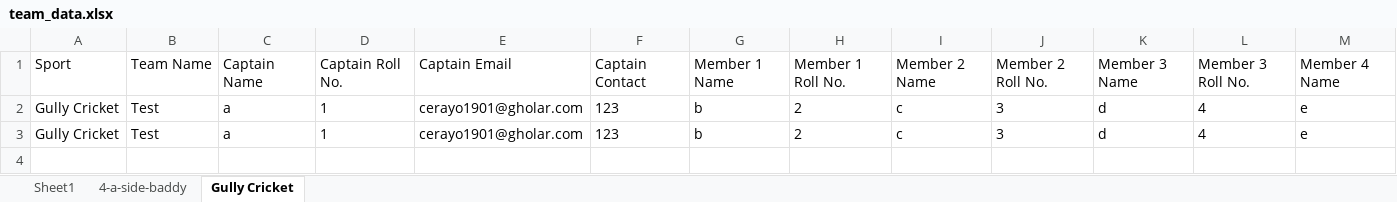
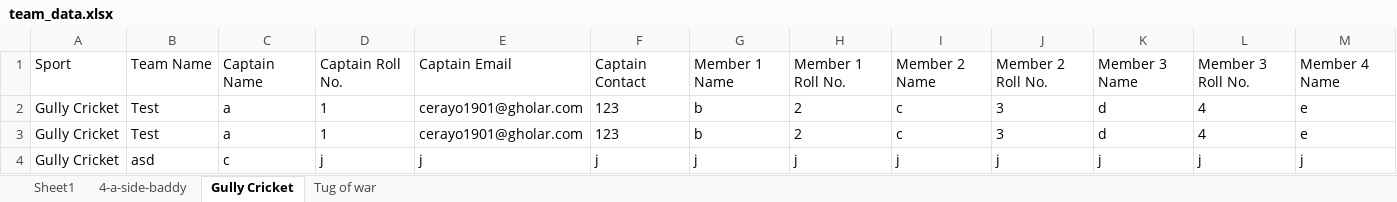
Before and after one commit to KailashDusad/Hallabol-25, an Excel workbook: backend/team_data.xlsx, sheet Gully Cricket, drawn as a sheet; only a part is shown; values as stored, in another font and other column widths than the file's, no borders; rows hold the shown columns only; the diff names each change by its address in the sheet, - before the commit and + after, or states it on an @@ line.

```diff
--- a/backend/team_data.xlsx (sheet Gully Cricket)
+++ b/backend/team_data.xlsx (sheet Gully Cricket)
+sheet tab: Tug of war
+row 4: Gully Cricket | asd | c | j | j | j | j | j | j | j | j | j | j
```
Also changed, not shown: sheet 4-a-side-baddy, 43 other files.
